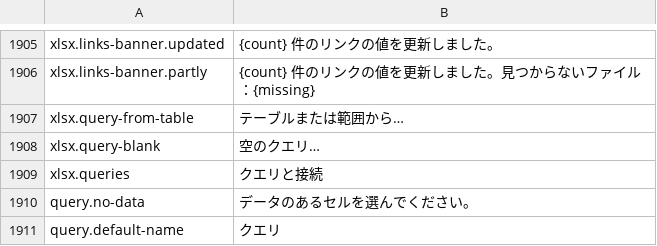
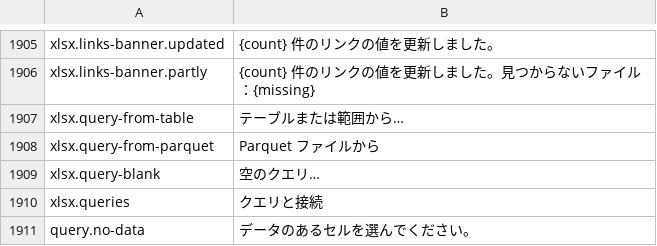
Before and after one commit to masanork/ibis-office, a TSV file: crates/ibis-office-base/i18n/ja/xlsx.tsv, drawn as a sheet; only a part is shown, gaps mark what is left out; the shorter side is filled out with more unchanged rows; the diff names each change by its address in the sheet, - before the commit and + after, or states it on an @@ line.

Commit message:
Add local Parquet sources to spreadsheet queries

```diff
--- a/crates/ibis-office-base/i18n/ja/xlsx.tsv
+++ b/crates/ibis-office-base/i18n/ja/xlsx.tsv
+row 1908: xlsx.query-from-parquet | Parquet ファイルから
```
Also changed, not shown: crates/ibis-office-base/i18n/en/xlsx.tsv, 12 other files.
